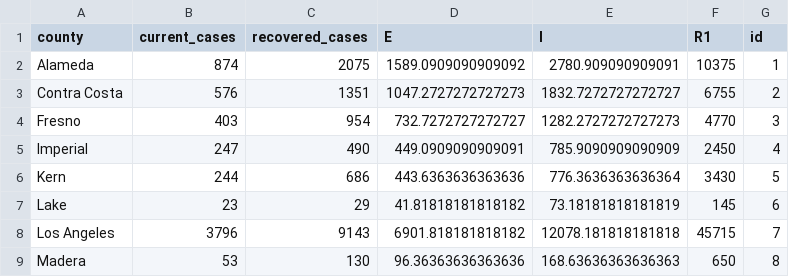
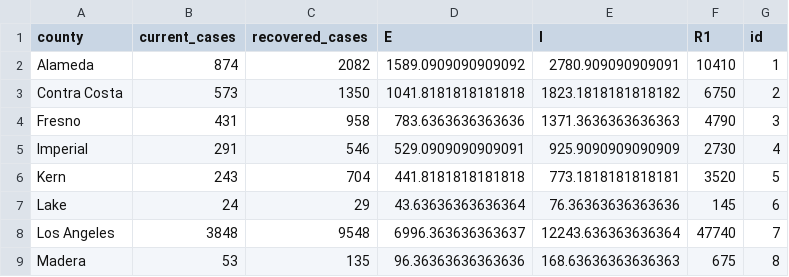
Before and after one commit to igoldsteinh/CA_wastewater_rt, a CSV file: data/county_init_conds.csv, drawn as a sheet; only a part is shown; the diff covers the shown part only.

```diff
--- a/data/county_init_conds.csv
+++ b/data/county_init_conds.csv
@@ -1,9 +1,9 @@
 county,current_cases,recovered_cases,E,I,R1,id
-Alameda,874,2075,1589.0909090909092,2780.909090909091,10375,1
-Contra Costa,576,1351,1047.2727272727273,1832.7272727272727,6755,2
-Fresno,403,954,732.7272727272727,1282.2727272727273,4770,3
-Imperial,247,490,449.0909090909091,785.9090909090909,2450,4
-Kern,244,686,443.6363636363636,776.3636363636364,3430,5
-Lake,23,29,41.81818181818182,73.18181818181819,145,6
-Los Angeles,3796,9143,6901.818181818182,12078.181818181818,45715,7
-Madera,53,130,96.36363636363636,168.63636363636363,650,8
+Alameda,874,2082,1589.0909090909092,2780.909090909091,10410,1
+Contra Costa,573,1350,1041.8181818181818,1823.1818181818182,6750,2
+Fresno,431,958,783.6363636363636,1371.3636363636363,4790,3
+Imperial,291,546,529.0909090909091,925.9090909090909,2730,4
+Kern,243,704,441.8181818181818,773.1818181818181,3520,5
+Lake,24,29,43.63636363636364,76.36363636363636,145,6
+Los Angeles,3848,9548,6996.363636363637,12243.636363636364,47740,7
+Madera,53,135,96.36363636363636,168.63636363636363,675,8
```
Also changed, not shown: 1 added row, 1 removed row and 76 edited cells elsewhere in this file, results/all_counties_stan_diag.csv, 5 other files.
